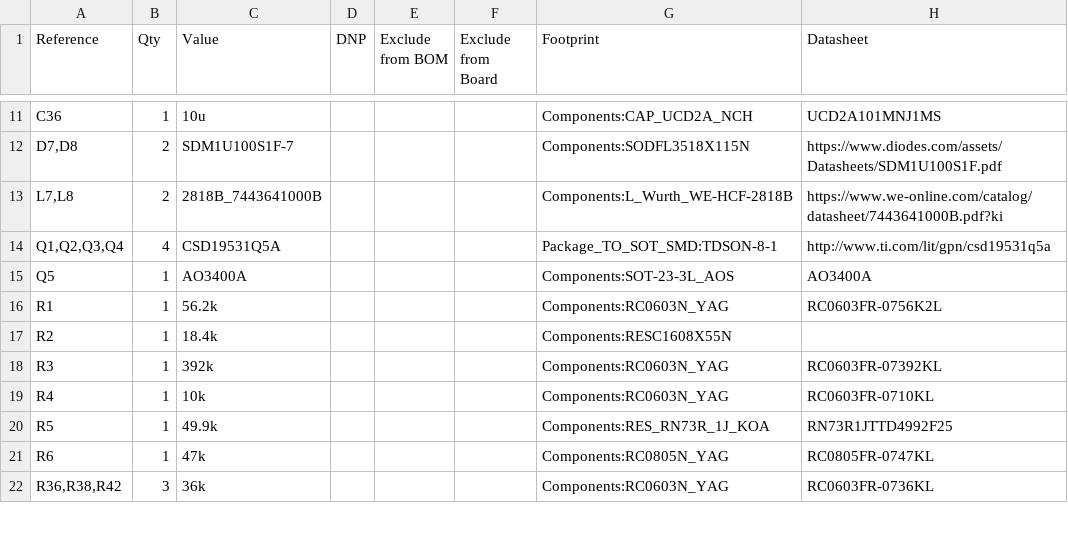
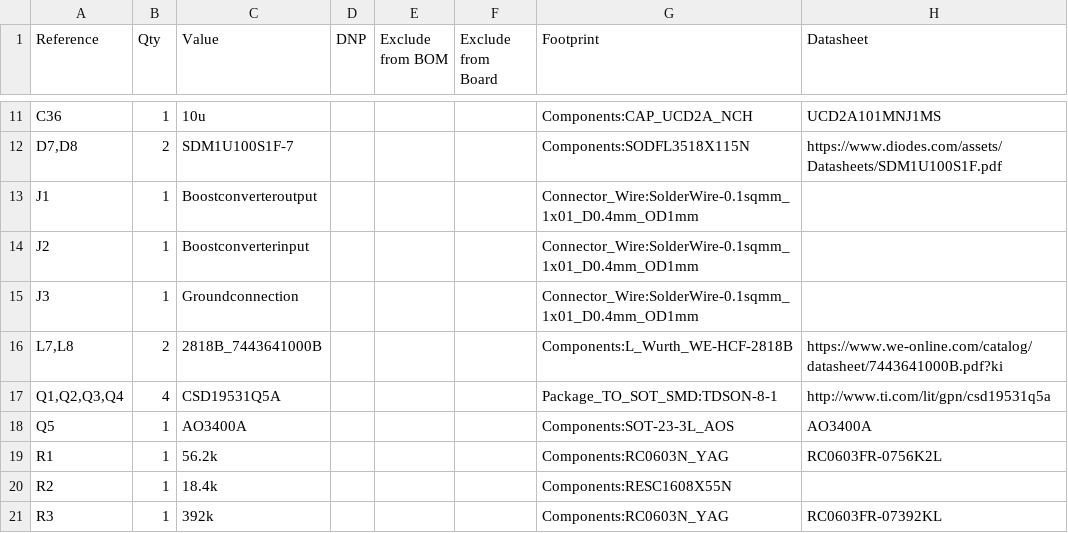
Before and after one commit to bearjhartjen/Lamoka1-project, a CSV file: HARDWARE/kicadfiles/Lamoka1/Lamoka1.csv, drawn as a sheet; only a part is shown, gaps mark what is left out; the shorter side is filled out with more unchanged rows; the diff names each change by its address in the sheet, - before the commit and + after, or states it on an @@ line.

Commit message:
Working on getting the PCB layout setup for the boost converter

```diff
--- a/HARDWARE/kicadfiles/Lamoka1/Lamoka1.csv
+++ b/HARDWARE/kicadfiles/Lamoka1/Lamoka1.csv
+row 13: J1 | 1 | Boostconverteroutput |  |  |  | Connector_Wire:SolderWire-0.1sqmm_1x01_D0.4mm_OD1mm
+row 14: J2 | 1 | Boostconverterinput |  |  |  | Connector_Wire:SolderWire-0.1sqmm_1x01_D0.4mm_OD1mm
+row 15: J3 | 1 | Groundconnection |  |  |  | Connector_Wire:SolderWire-0.1sqmm_1x01_D0.4mm_OD1mm
```
Also changed, not shown: 3 other files.
